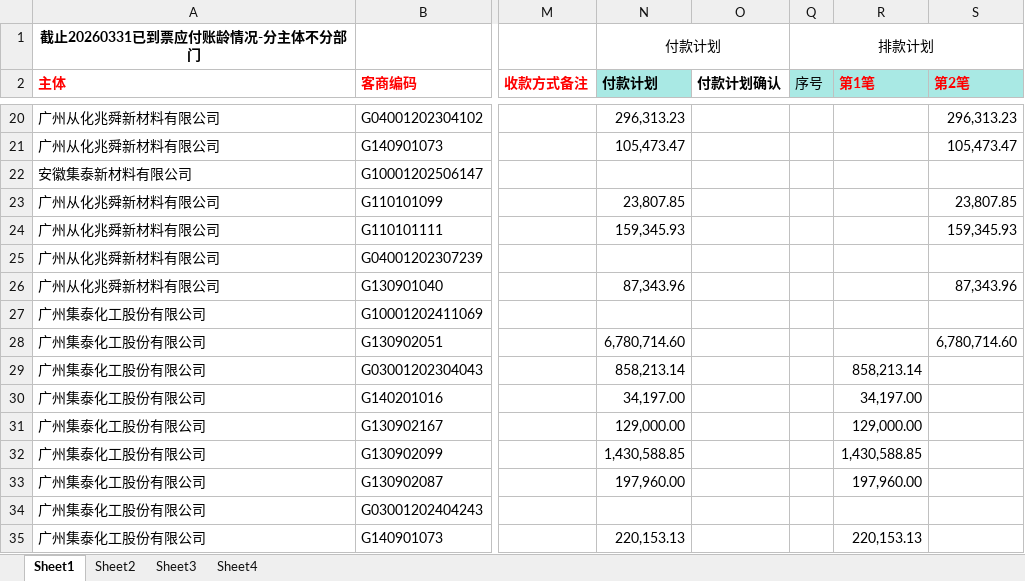
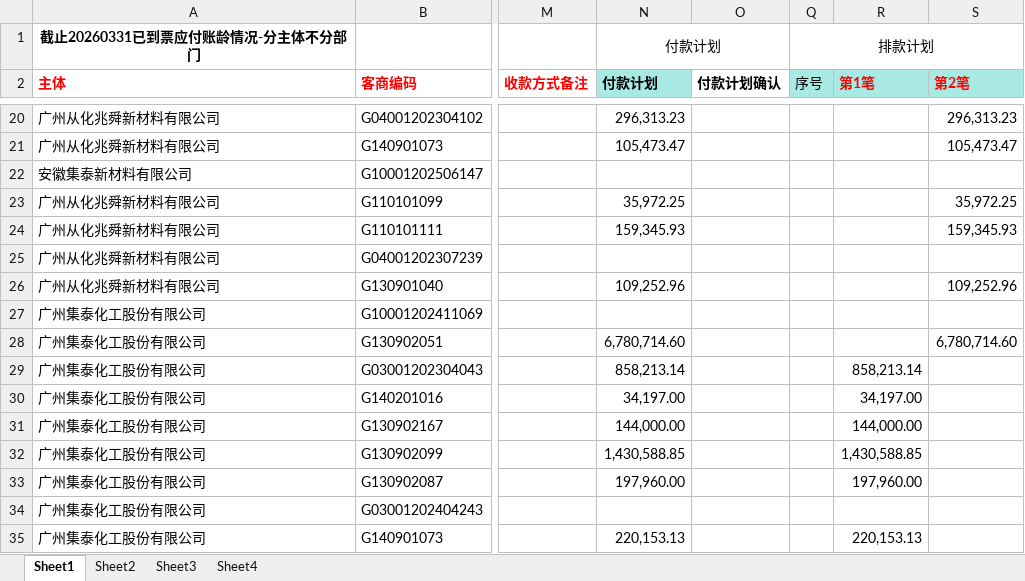
Before and after one commit to whuwdj/AutoPaymentSchedule, an Excel workbook: AutoPaymentScheduleFile/TotalSheet/排款计划参照数据原表.xlsx, sheet Sheet1, drawn as a sheet; only a part is shown, gaps mark what is left out; values as stored, in another font and other column widths than the file's, no borders; the diff covers the shown part only; the diff names each change by its address in the sheet, - before the commit and + after, or states it on an @@ line.

```diff
--- a/AutoPaymentScheduleFile/TotalSheet/排款计划参照数据原表.xlsx (sheet Sheet1)
+++ b/AutoPaymentScheduleFile/TotalSheet/排款计划参照数据原表.xlsx (sheet Sheet1)
-N23 (付款计划): 23,807.85
+N23 (付款计划): 35,972.25
-S23 (第2笔): 23,807.85
+S23 (第2笔): 35,972.25
-N26 (付款计划): 87,343.96
+N26 (付款计划): 109,252.96
-S26 (第2笔): 87,343.96
+S26 (第2笔): 109,252.96
-N31 (付款计划): 129,000.00
+N31 (付款计划): 144,000.00
-R31 (第1笔): 129,000.00
+R31 (第1笔): 144,000.00
```
Also changed, not shown: 1 added row, 1 removed row, 13 edited cells and cell formats elsewhere in this sheet, AutoPaymentScheduleFile/DetailTemplate/给财务的贷款安排明细.xlsx.
